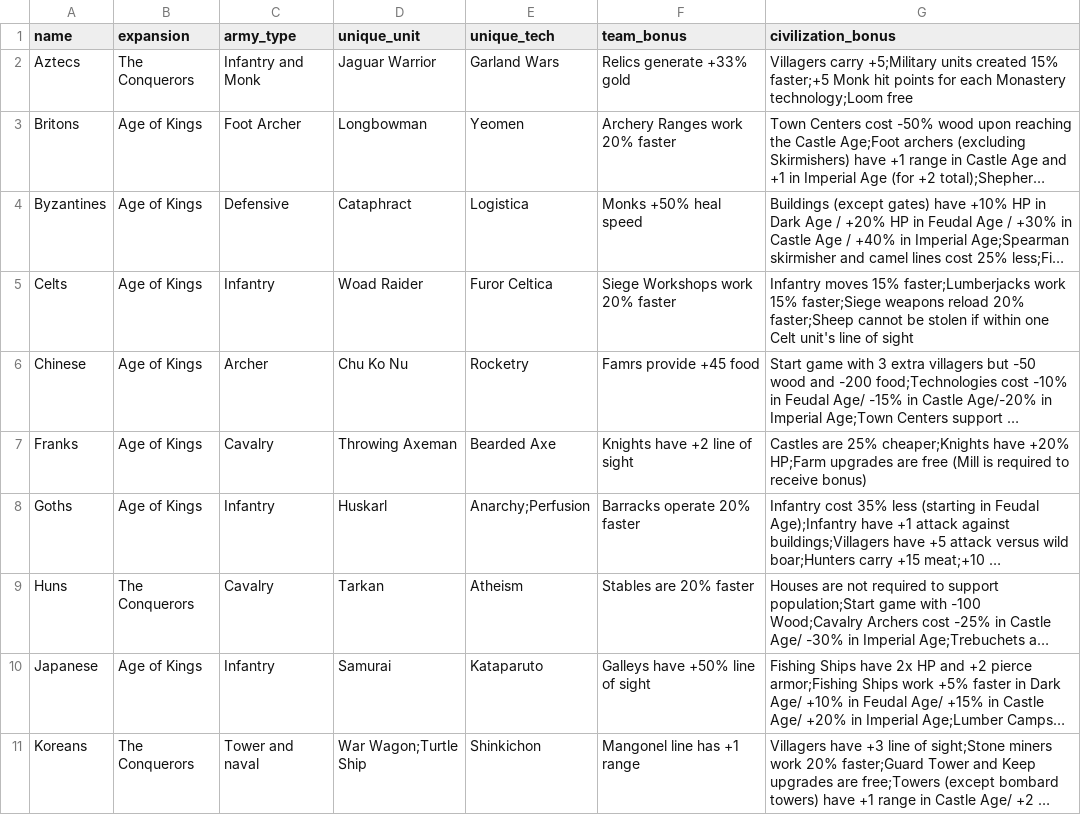
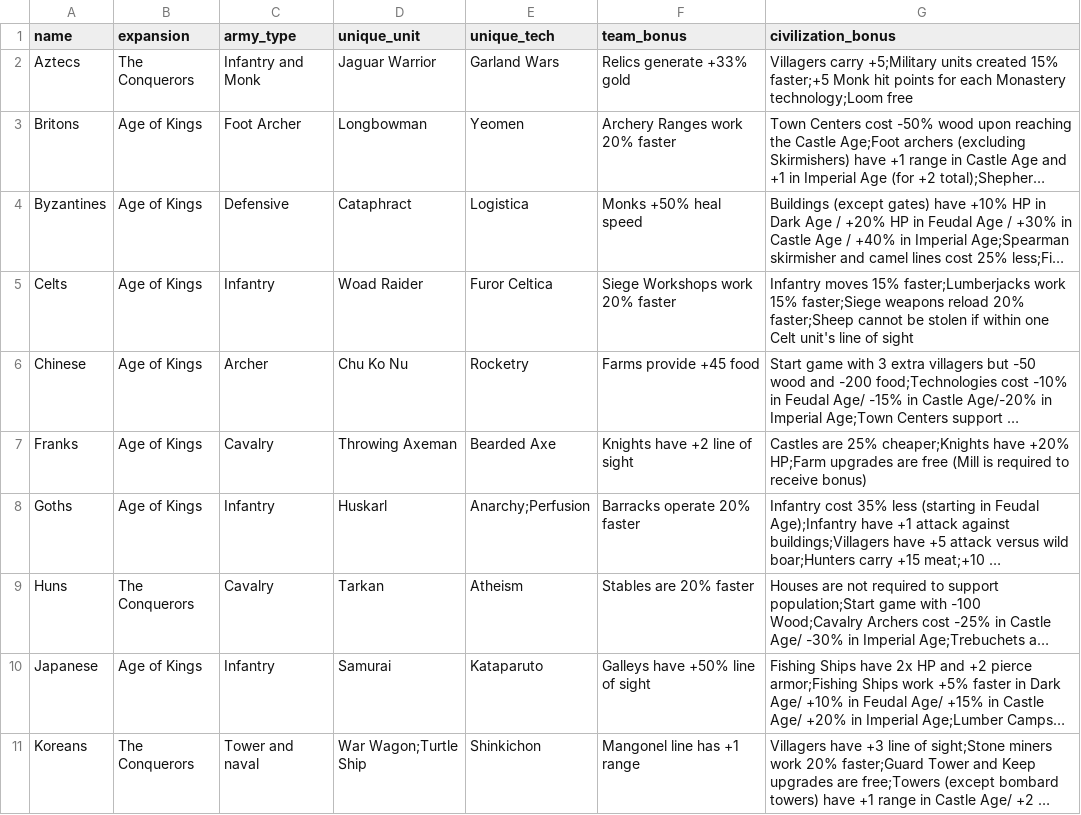
Before and after one commit to aalises/age-of-empires-II-api, a CSV file: data/civilizations.csv, drawn as a sheet; only a part is shown; long unchanged cells end in …; the diff names each change by its address in the sheet, - before the commit and + after, or states it on an @@ line.

Commit message:
Fix typo

```diff
--- a/data/civilizations.csv
+++ b/data/civilizations.csv
-F6 (team_bonus): Famrs provide +45 food
+F6 (team_bonus): Farms provide +45 food
```
